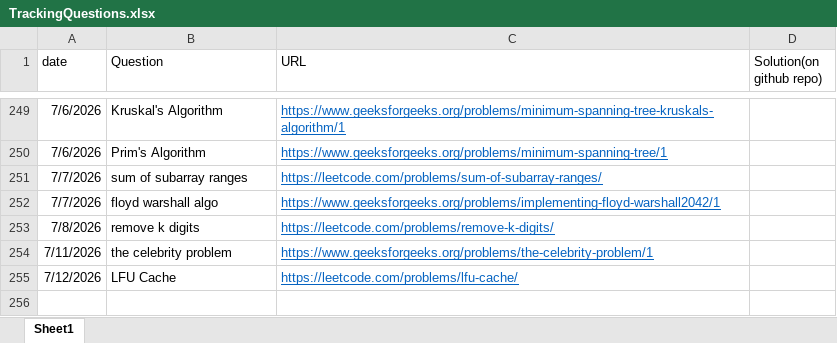
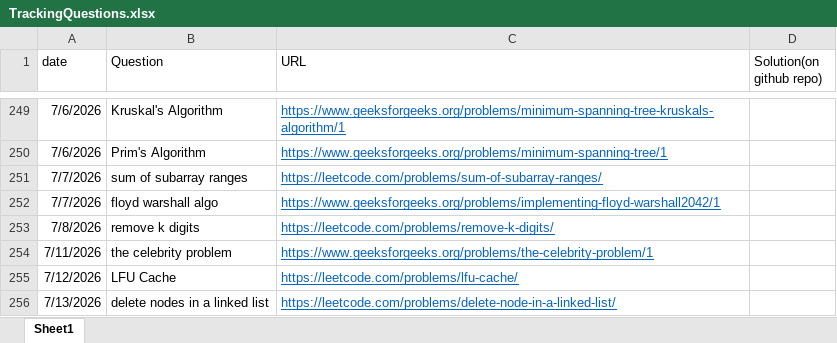
Before and after one commit to gouravsoni9999/DailyCPQuestionsPractise, an Excel workbook: TrackingQuestions.xlsx, sheet Sheet1, drawn as a sheet; only a part is shown, gaps mark what is left out; values as stored, in another font and other column widths than the file's, no borders; the diff names each change by its address in the sheet, - before the commit and + after, or states it on an @@ line.

Commit message:
Problem : insertion and deletion in Linked List

```diff
--- a/TrackingQuestions.xlsx (sheet Sheet1)
+++ b/TrackingQuestions.xlsx (sheet Sheet1)
+row 256: 7/13/2026 | delete nodes in a linked list | https://leetcode.com/problems/delete-node-in-a-linked-list/
```
Also changed, not shown: 2 other files.
